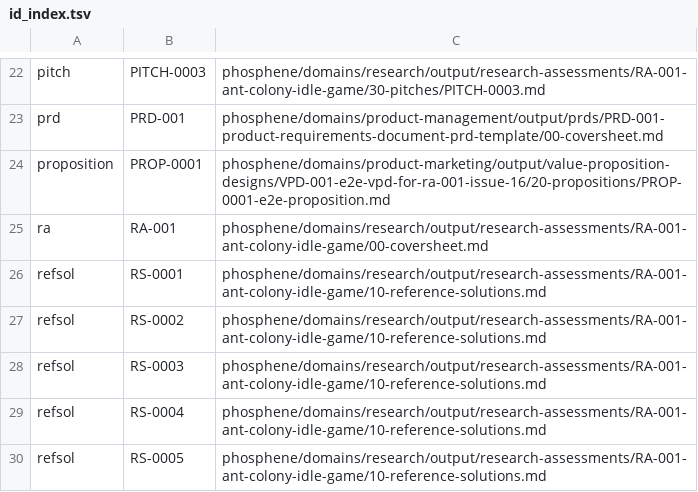
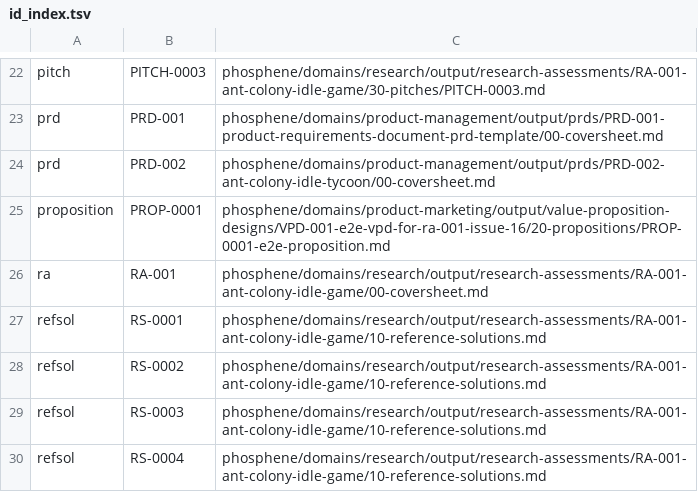
Before and after one commit to eoghanleo/phosphene-greenfield, a TSV file: phosphene/id_index.tsv, drawn as a sheet; only a part is shown, gaps mark what is left out; the shorter side is filled out with more unchanged rows.

Commit message:
feat(product-management): PRD-002 bundle + done receipt (#18)
Create PRD-002 (Ant Colony Idle Tycoon) linked to RA-001/VPD-001 and emit product-management DONE receipt for gantry validation.

```diff
--- a/phosphene/id_index.tsv
+++ b/phosphene/id_index.tsv
@@ -23,2 +23,3 @@ pitch	PITCH-0003	phosphene/domains/research/output/research-assessments/RA-001-a
 prd	PRD-001	phosphene/domains/product-management/output/prds/PRD-001-product-requirements-document-prd-template/00-coversheet.md
+prd	PRD-002	phosphene/domains/product-management/output/prds/PRD-002-ant-colony-idle-tycoon/00-coversheet.md
 proposition	PROP-0001	phosphene/domains/product-marketing/output/value-proposition-designs/VPD-001-e2e-vpd-for-ra-001-issue-16/20-propositions/PROP-0001-e2e-proposition.md
```
Also changed, not shown: 29 other files.
